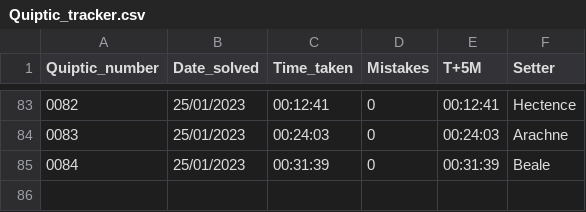
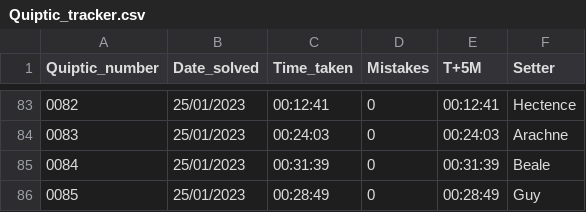
Before and after one commit to AngusRobinson/Crosswords, a CSV file: Quiptic_tracker.csv, drawn as a sheet; only a part is shown, gaps mark what is left out; the diff names each change by its address in the sheet, - before the commit and + after, or states it on an @@ line.

Commit message:
Q85

```diff
--- a/Quiptic_tracker.csv
+++ b/Quiptic_tracker.csv
+row 86: 0085 | 25/01/2023 | 00:28:49 | 0 | 00:28:49 | Guy
```
